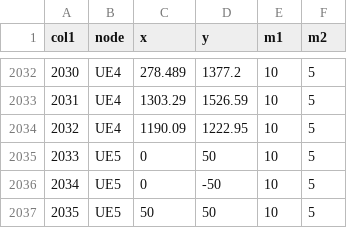
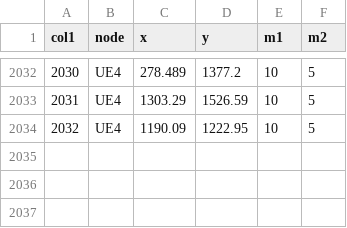
Before and after one commit to ap1729/FrontEnd_Webtools, a CSV file: Nodelocations.csv, drawn as a sheet; only a part is shown, gaps mark what is left out.

```diff
--- a/Nodelocations.csv
+++ b/Nodelocations.csv
@@ -2034,4 +2034 @@ col1,node,x,y,m1,m2
 2032,UE4,1190.09,1222.95,10,5
-2033,UE5,0,50,10,5
-2034,UE5,0,-50,10,5
-2035,UE5,50,50,10,5
```
Also changed, not shown: 12 other files.
